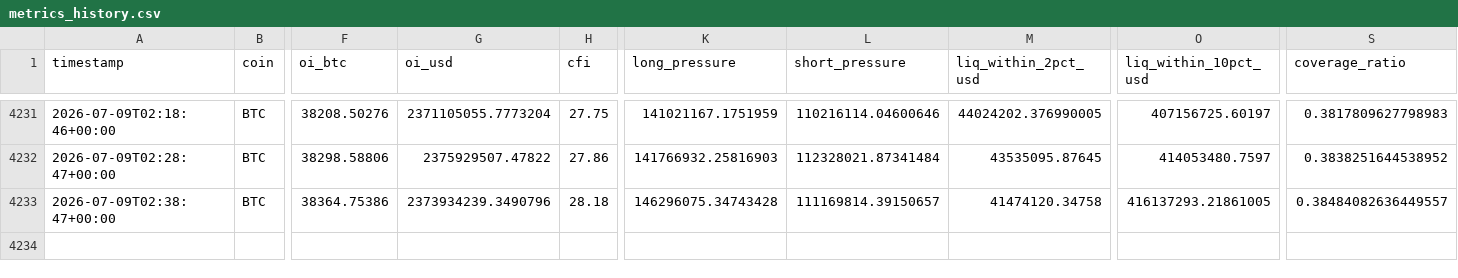
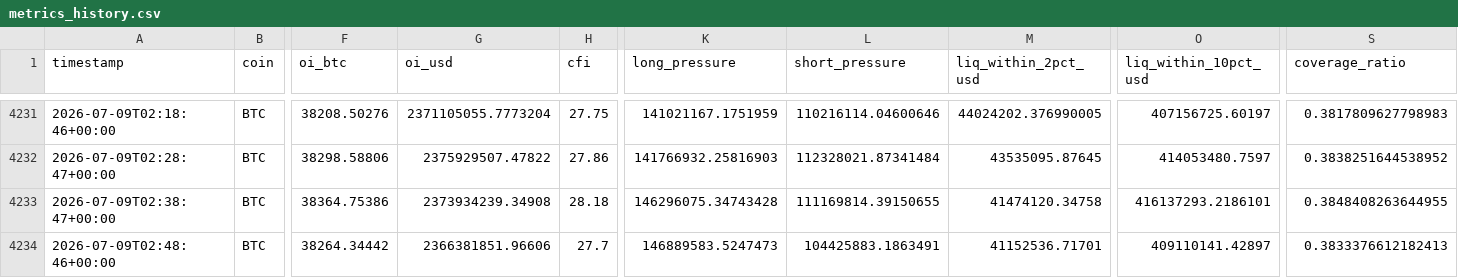
Before and after one commit to javiAI/faro-liquidation-pressure-map, a CSV file: data/metrics_history.csv, drawn as a sheet; only a part is shown, gaps mark what is left out; rows hold the shown columns only; the diff names each change by its address in the sheet, - before the commit and + after, or states it on an @@ line.

```diff
--- a/data/metrics_history.csv
+++ b/data/metrics_history.csv
-G4233 (oi_usd): 2373934239.3490796
+G4233 (oi_usd): 2373934239.34908
-L4233 (short_pressure): 111169814.39150657
+L4233 (short_pressure): 111169814.39150655
-O4233 (liq_within_10pct_usd): 416137293.21861005
+O4233 (liq_within_10pct_usd): 416137293.2186101
-S4233 (coverage_ratio): 0.38484082636449557
+S4233 (coverage_ratio): 0.3848408263644955
+row 4234: 2026-07-09T02:48:46+00:00 | BTC | 38264.34442 | 2366381851.96606 | 27.7 | 146889583.5247473 | 104425883.1863491 | 41152536.71701 | 409110141.42897 | 0.3833376612182413
```
Also changed, not shown: 5 other files.
